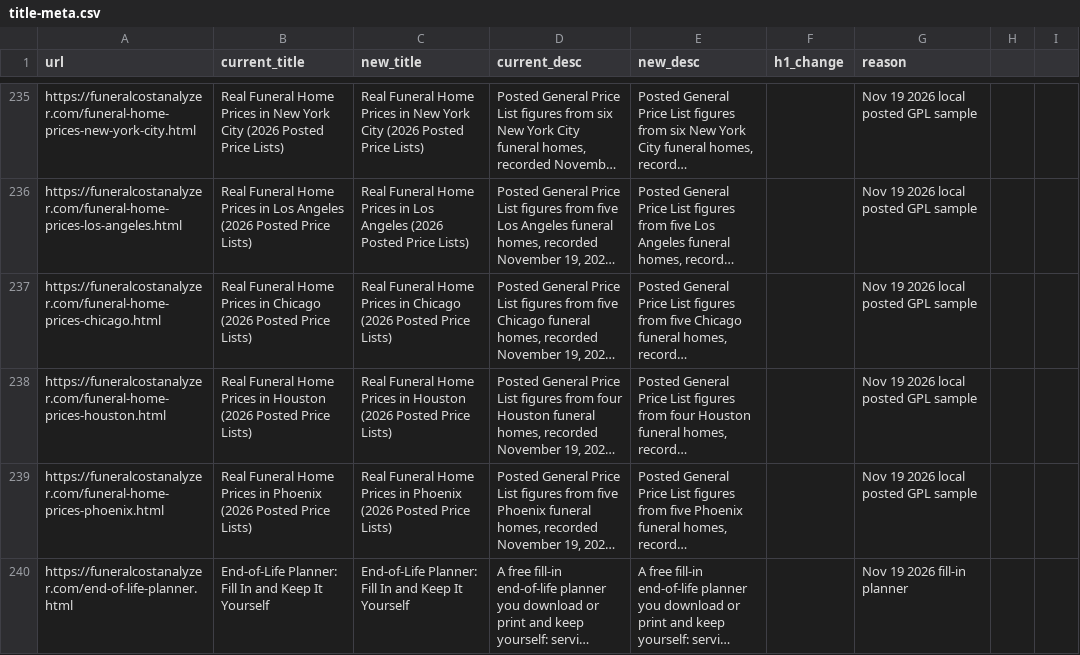
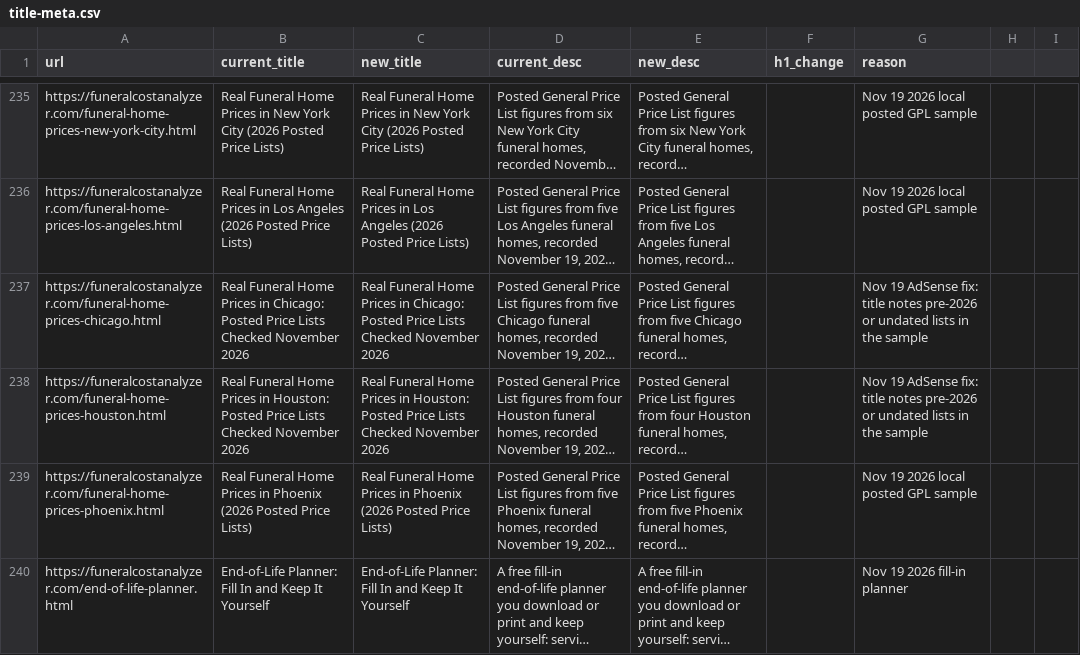
Before and after one commit to pmppar78-png/Funeralcost-burialexpenseanalyzer, a CSV file: data/title-meta.csv, drawn as a sheet; only a part is shown, gaps mark what is left out; long unchanged cells end in …; the diff covers the shown part only; the diff names each change by its address in the sheet, - before the commit and + after, or states it on an @@ line.

Commit message:
Fix corrupt index-pdf JSON-LD, retitle mixed-year city samples, and shorten two titles
Restore the Article headline on funeral-cost-index-pdf.html, add a JSON-LD parse check so a title-update backreference cannot corrupt schema again, retitle city pages whose samples include a pre-2026 or undated list, and shorten the Michigan cremation and funeral insurance titles.

```diff
--- a/data/title-meta.csv
+++ b/data/title-meta.csv
-B237 (current_title): …Prices in Chicago (2026 Posted Price Lists)
+B237 (current_title): …Prices in Chicago: Posted Price Lists Checked November 2026
-C237 (new_title): …Prices in Chicago (2026 Posted Price Lists)
+C237 (new_title): …Prices in Chicago: Posted Price Lists Checked November 2026
-G237:G238 (reason): Nov 19 2026 local posted GPL sample
+G237:G238 (reason): Nov 19 AdSense fix: title notes pre-2026 or undated lists in the sample
-B238 (current_title): …Prices in Houston (2026 Posted Price Lists)
+B238 (current_title): …Prices in Houston: Posted Price Lists Checked November 2026
-C238 (new_title): …Prices in Houston (2026 Posted Price Lists)
+C238 (new_title): …Prices in Houston: Posted Price Lists Checked November 2026
```
Also changed, not shown: 16 edited cells elsewhere in this file, 11 other files.
